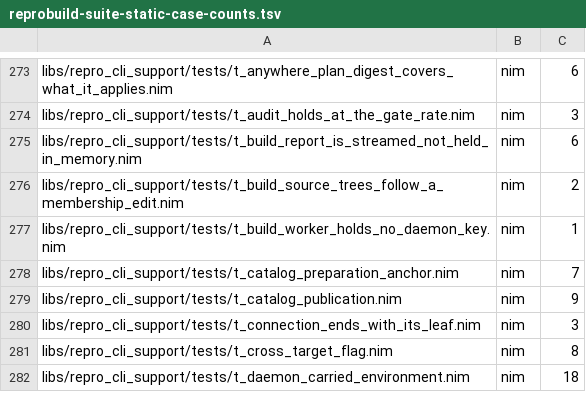
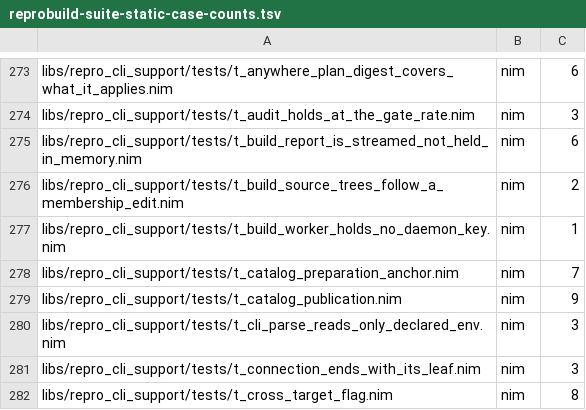
Before and after one commit to metacraft-labs/reprobuild, a TSV file: scripts/reprobuild-suite-static-case-counts.tsv, drawn as a sheet; only a part is shown, gaps mark what is left out; the shorter side is filled out with more unchanged rows; the diff names each change by its address in the sheet, - before the commit and + after, or states it on an @@ line.

Commit message:
fix(cli): read only the declared environment variables when parsing argv
The command-line parse loaded its environment source by enumerating the
whole process environment. On Windows that enumeration is observed by the
I/O monitor as a read of every variable, so every monitored helper step
that starts the engine (profile compile, platform probe, provider compile,
interface extraction) was keyed on the caller's entire environment. A
`repro home export` after a `repro home plan` that differed only in
REPRO_HOST therefore recompiled the profile instead of reusing the cached
result.

The parser now receives only the variables its parameters declare, each
looked up by name. For the parse this is the same input: the loader only
ever consults those declared names. On Windows the lookup is now
case-insensitive, as the environment itself is.

A new test runs the engine and the public CLI on a helper command under
the real monitor and requires that an unread variable is not recorded and
that no whole-environment read happens, with a by-name read as positive
control. A second suite checks, on every platform, that loading a
description whose parameters declare variables gives the same values or
the same refusal from the by-name table as from the whole environment.

```diff
--- a/scripts/reprobuild-suite-static-case-counts.tsv
+++ b/scripts/reprobuild-suite-static-case-counts.tsv
+row 280: libs/repro_cli_support/tests/t_cli_parse_reads_only_declared_env.nim | nim | 3
```
Also changed, not shown: 4 other files.
